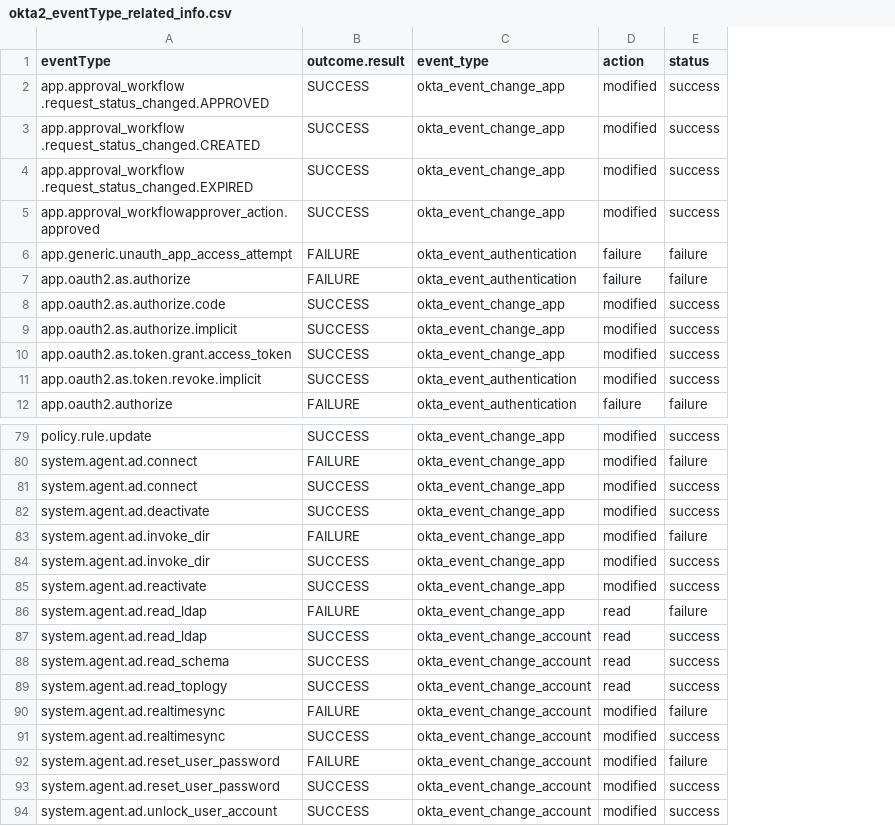
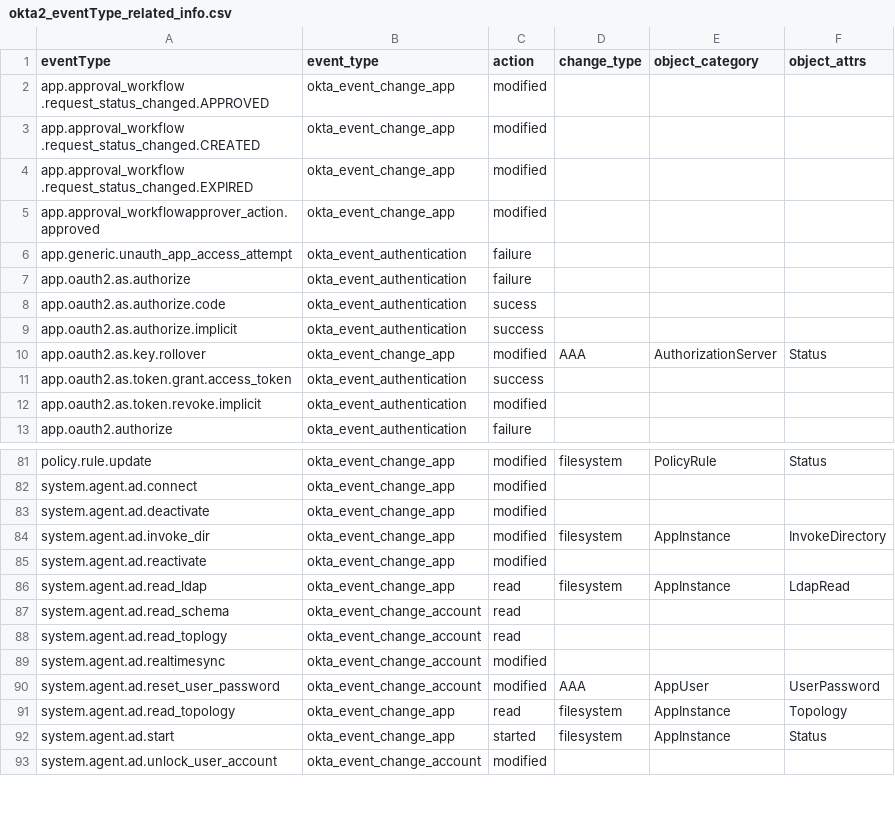
Before and after one commit to mbegan/Okta-Identity-Cloud-for-Splunk, a CSV file: lookups/okta2_eventType_related_info.csv, drawn as a sheet; only a part is shown, gaps mark what is left out; removed rows and columns are numbered as before the commit, all else as after; the diff covers the shown part only; the diff names each change by its address in the sheet, - before the commit and + after, or states it on an @@ line.

```diff
--- a/lookups/okta2_eventType_related_info.csv
+++ b/lookups/okta2_eventType_related_info.csv
-column B (outcome.result), rows 2-12: SUCCESS | SUCCESS | SUCCESS | SUCCESS | FAILURE | FAILURE | SUCCESS | SUCCESS | SUCCESS | SUCCESS | FAILURE; rows 79-80: SUCCESS | FAILURE; row 82: SUCCESS; rows 84-86: SUCCESS | SUCCESS | FAILURE; rows 88-90: SUCCESS | SUCCESS | FAILURE; row 92: FAILURE; row 94: SUCCESS
-column E (status), rows 2-12: success | success | success | success | failure | failure | success | success | success | success | failure; rows 79-80: success | failure; row 82: success; rows 84-86: success | success | failure; rows 88-90: success | success | failure; row 92: failure; row 94: success
+column D (change_type), row 10: AAA; rows 81-90: filesystem |  |  | filesystem |  | filesystem |  |  |  | AAA
+column E (object_category), row 10: AuthorizationServer; rows 81-90: PolicyRule |  |  | AppInstance |  | AppInstance |  |  |  | AppUser
+column F (object_attrs), row 10: Status; rows 81-90: Status |  |  | InvokeDirectory |  | LdapRead |  |  |  | UserPassword
-B8:B9 (event_type): okta_event_change_app
+B8:B9 (event_type): okta_event_authentication
-C8 (action): modified
+C8 (action): sucess
-C9 (action): modified
+C9 (action): success
-A10 (eventType): app.oauth2.as.token.grant.access_token
+A10 (eventType): app.oauth2.as.key.rollover
+row 11: app.oauth2.as.token.grant.access_token | okta_event_authentication | success
-row 81: system.agent.ad.connect | SUCCESS | okta_event_change_app | modified | success
-row 83: system.agent.ad.invoke_dir | FAILURE | okta_event_change_app | modified | failure
-row 87: system.agent.ad.read_ldap | SUCCESS | okta_event_change_account | read | success
-row 91: system.agent.ad.realtimesync | SUCCESS | okta_event_change_account | modified | success
-row 93: system.agent.ad.reset_user_password | SUCCESS | okta_event_change_account | modified | success
+row 91: system.agent.ad.read_topology | okta_event_change_app | read | filesystem | AppInstance | Topology
+row 92: system.agent.ad.start | okta_event_change_app | started | filesystem | AppInstance | Status
```
Also changed, not shown: 8 added rows, 10 removed rows and 6 edited cells elsewhere in this file, 13 other files.
